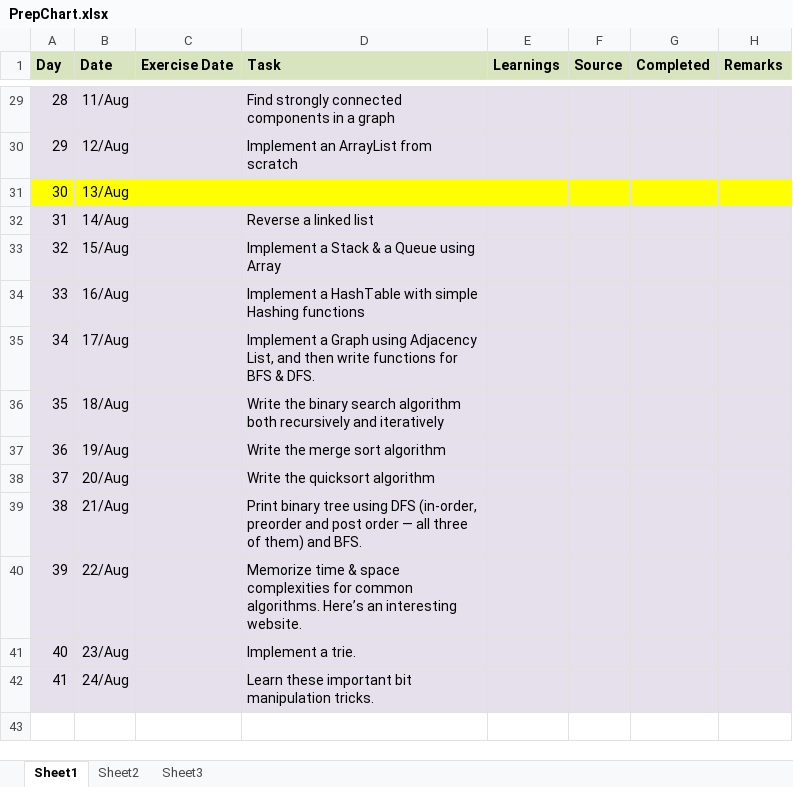
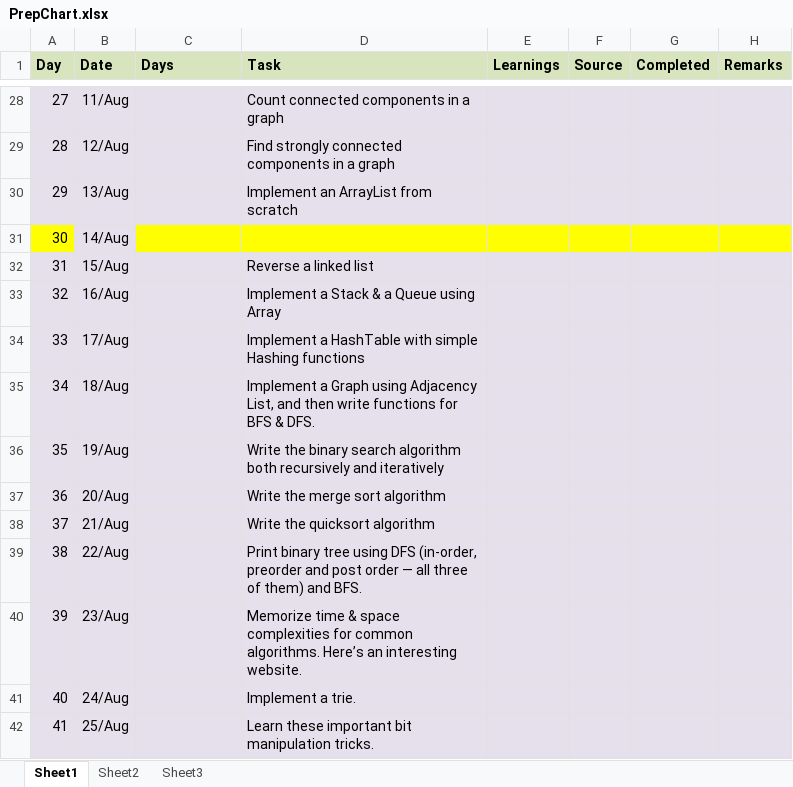
Before and after one commit to rakshithsm/python-exercises, an Excel workbook: PrepChart.xlsx, sheet Sheet1, drawn as a sheet; only a part is shown, gaps mark what is left out; values as stored, in another font and other column widths than the file's, no borders; addresses are those after the commit; the diff covers the shown part only; the diff names each change by its address in the sheet, - before the commit and + after, or states it on an @@ line.

Commit message:
Revised linkedlist date and days

```diff
--- a/PrepChart.xlsx (sheet Sheet1)
+++ b/PrepChart.xlsx (sheet Sheet1)
-C1: Exercise Date
+C1: Days
@@ column A (Day) renumbered between rows 4 and 41 @@
-D28 (Task): Find strongly connected components in a graph
+D28 (Task): Count connected components in a graph
-D29 (Task): Implement an ArrayList from scratch
+D29 (Task): Find strongly connected components in a graph
-A30:H30 fill: #FFFF00
+A30:H30 fill: #E6E0EC
-D30 (Task): (empty)
+D30 (Task): Implement an ArrayList from scratch
-A31 fill: #E6E0EC
+A31 fill: #FFFF00
-C31:H31 fill: #E6E0EC
+C31:H31 fill: #FFFF00
-D31 (Task): Reverse a linked list
+D31 (Task): (empty)
-D32 (Task): Implement a Stack & a Queue using Array
+D32 (Task): Reverse a linked list
-D33 (Task): Implement a HashTable with simple Hashing functions
+D33 (Task): Implement a Stack & a Queue using Array
-D34 (Task): Implement a Graph using Adjacency List, and then write functions for BFS & DFS.
+D34 (Task): Implement a HashTable with simple Hashing functions
-D35 (Task): Write the binary search algorithm both recursively and iteratively
+D35 (Task): Implement a Graph using Adjacency List, and then write functions for BFS & DFS.
-D36 (Task): Write the merge sort algorithm
+D36 (Task): Write the binary search algorithm both recursively and iteratively
-D37 (Task): Write the quicksort algorithm
+D37 (Task): Write the merge sort algorithm
-D38 (Task): Print binary tree using DFS (in-order, preorder and post order — all three of them) and BFS.
+D38 (Task): Write the quicksort algorithm
-D39 (Task): Memorize time & space complexities for common algorithms. Here’s an interesting website.
+D39 (Task): Print binary tree using DFS (in-order, preorder and post order — all three of them) and BFS.
-D40 (Task): Implement a trie.
+D40 (Task): Memorize time & space complexities for common algorithms. Here’s an interesting website.
-D41 (Task): Learn these important bit manipulation tricks.
+D41 (Task): Implement a trie.
+row 42: 41 | 25/Aug |  | Learn these important bit manipulation tricks.
```
Also changed, not shown: 1 removed row and 26 edited cells elsewhere in this sheet.
